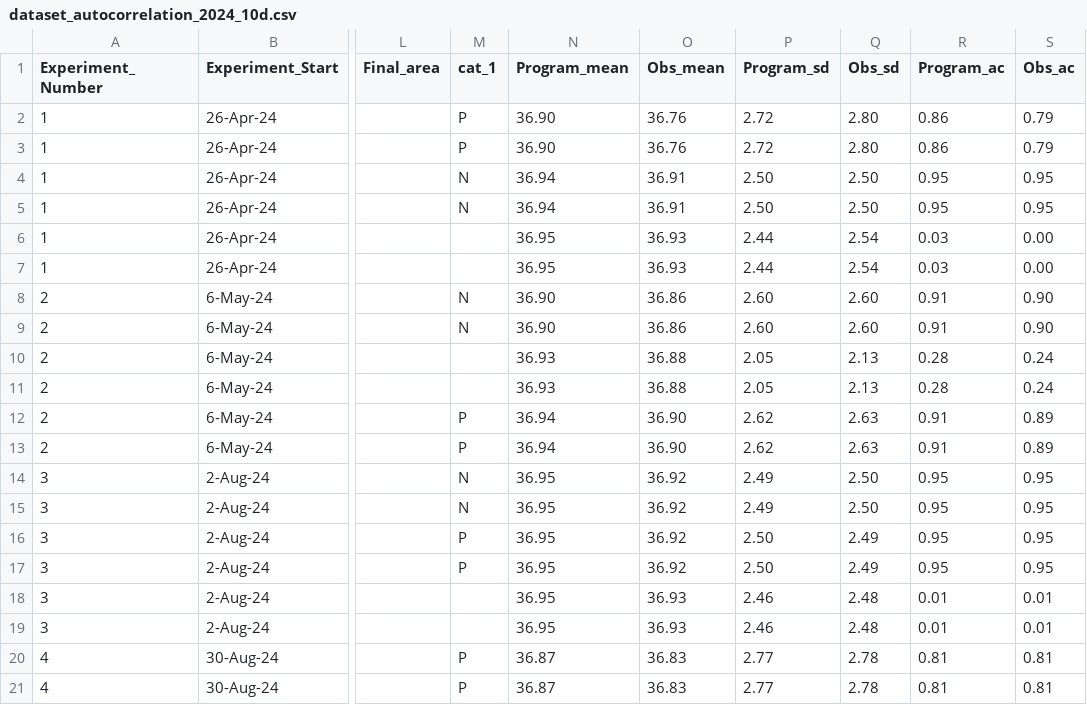
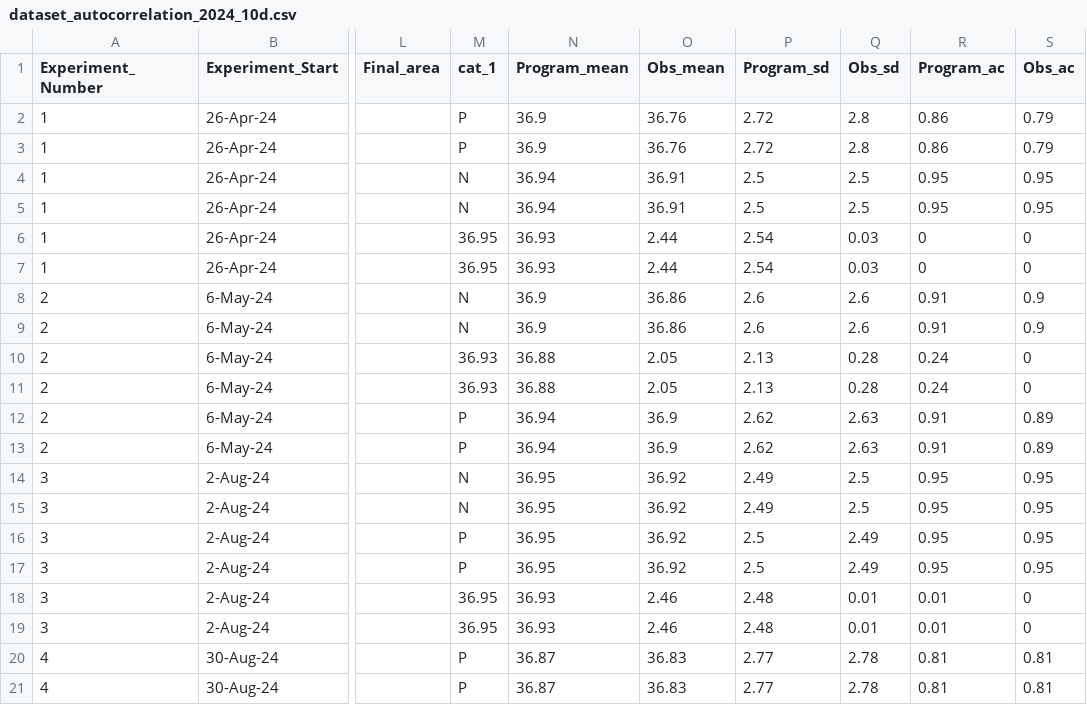
Before and after one commit to Cuddington-Lab/thermal-experiments, a CSV file: dataset_autocorrelation_2024_10d.csv, drawn as a sheet; only a part is shown, gaps mark what is left out; the diff covers the shown part only; the diff names each change by its address in the sheet, - before the commit and + after, or states it on an @@ line.

Commit message:
Add files via upload

```diff
--- a/dataset_autocorrelation_2024_10d.csv
+++ b/dataset_autocorrelation_2024_10d.csv
-N2:N3 (Program_mean): 36.90
+N2:N3 (Program_mean): 36.9
-Q2:Q3 (Obs_sd): 2.80
+Q2:Q3 (Obs_sd): 2.8
-P4:P5 (Program_sd): 2.50
+P4:P5 (Program_sd): 2.5
-Q4:Q5 (Obs_sd): 2.50
+Q4:Q5 (Obs_sd): 2.5
-M6:M7 (cat_1): (empty)
+M6:M7 (cat_1): 36.95
-N6:N7 (Program_mean): 36.95
+N6:N7 (Program_mean): 36.93
-O6:O7 (Obs_mean): 36.93
+O6:O7 (Obs_mean): 2.44
-P6:P7 (Program_sd): 2.44
+P6:P7 (Program_sd): 2.54
-Q6:Q7 (Obs_sd): 2.54
+Q6:Q7 (Obs_sd): 0.03
-R6:R7 (Program_ac): 0.03
+R6:R7 (Program_ac): 0
-S6:S7 (Obs_ac): 0.00
+S6:S7 (Obs_ac): 0
-N8:N9 (Program_mean): 36.90
+N8:N9 (Program_mean): 36.9
-P8:P9 (Program_sd): 2.60
+P8:P9 (Program_sd): 2.6
-Q8:Q9 (Obs_sd): 2.60
+Q8:Q9 (Obs_sd): 2.6
-S8:S9 (Obs_ac): 0.90
+S8:S9 (Obs_ac): 0.9
-M10:M11 (cat_1): (empty)
+M10:M11 (cat_1): 36.93
-N10:N11 (Program_mean): 36.93
+N10:N11 (Program_mean): 36.88
-O10:O11 (Obs_mean): 36.88
+O10:O11 (Obs_mean): 2.05
-P10:P11 (Program_sd): 2.05
+P10:P11 (Program_sd): 2.13
-Q10:Q11 (Obs_sd): 2.13
+Q10:Q11 (Obs_sd): 0.28
-R10:R11 (Program_ac): 0.28
+R10:R11 (Program_ac): 0.24
-S10:S11 (Obs_ac): 0.24
+S10:S11 (Obs_ac): 0
-O12:O13 (Obs_mean): 36.90
+O12:O13 (Obs_mean): 36.9
-Q14:Q15 (Obs_sd): 2.50
+Q14:Q15 (Obs_sd): 2.5
-P16:P17 (Program_sd): 2.50
+P16:P17 (Program_sd): 2.5
-M18:M19 (cat_1): (empty)
+M18:M19 (cat_1): 36.95
-N18:N19 (Program_mean): 36.95
+N18:N19 (Program_mean): 36.93
-O18:O19 (Obs_mean): 36.93
+O18:O19 (Obs_mean): 2.46
-P18:P19 (Program_sd): 2.46
+P18:P19 (Program_sd): 2.48
-Q18:Q19 (Obs_sd): 2.48
+Q18:Q19 (Obs_sd): 0.01
-S18:S19 (Obs_ac): 0.01
+S18:S19 (Obs_ac): 0
```
Also changed, not shown: 12 edited cells elsewhere in this file.
